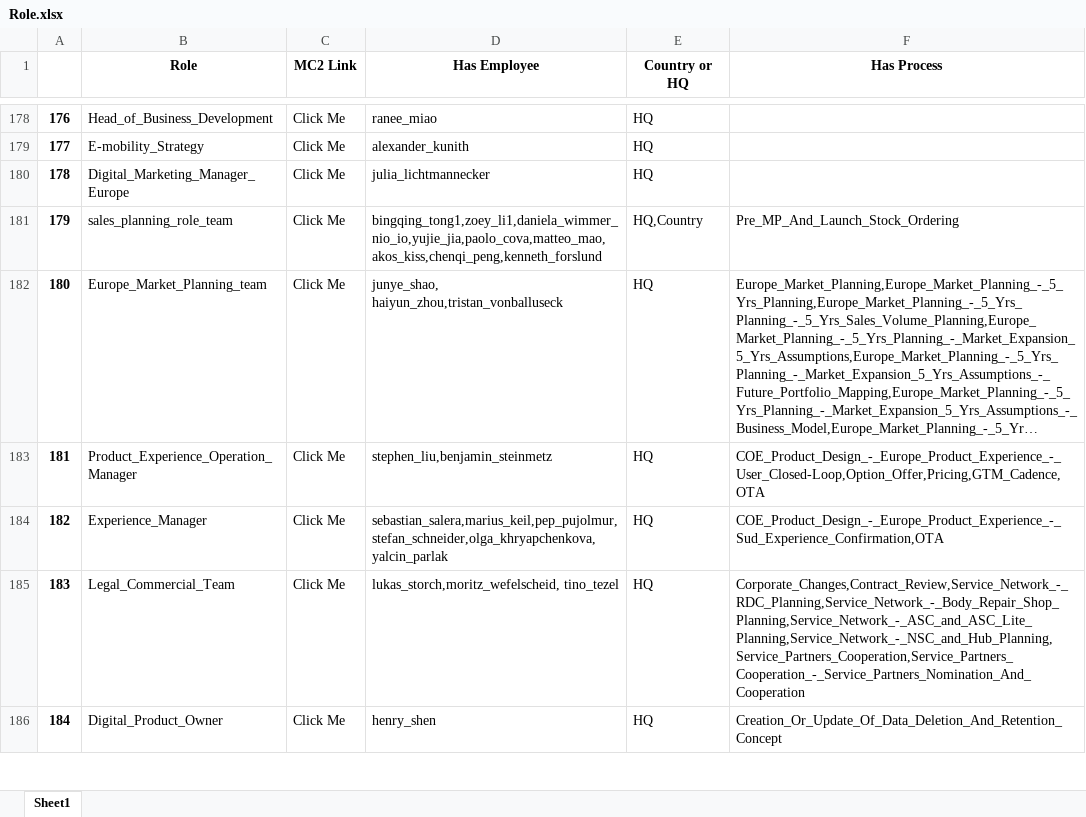
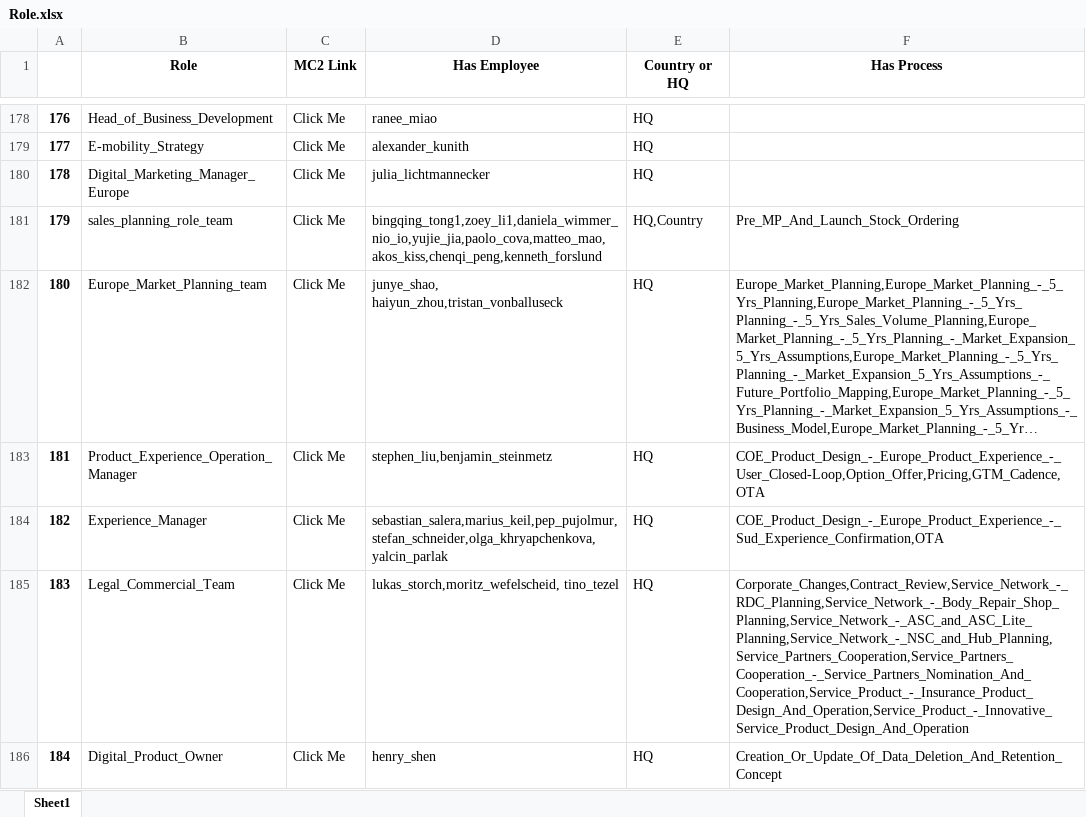
Before and after one commit to unforgiven1990/mc2, an Excel workbook: helper/Role.xlsx, sheet Sheet1, drawn as a sheet; only a part is shown, gaps mark what is left out; long unchanged cells end in …; values as stored, in another font and other column widths than the file's, no borders; the diff covers the shown part only; the diff names each change by its address in the sheet, - before the commit and + after, or states it on an @@ line.

```diff
--- a/helper/Role.xlsx (sheet Sheet1)
+++ b/helper/Role.xlsx (sheet Sheet1)
-F185 (Has Process): Corporate_Changes,Contract_Review,Service_Network_-_RDC_Planning,Service_Network_-_Body_Repair_Shop_Planning,Service_Network_-_ASC_and_ASC_Lite_Planning,Service_Network_-_NSC_and_Hub_Planning,Service_Partners_Cooperation,Service_Partners_Cooperation_-_Service_Partners_Nomination_And_Cooperation
+F185 (Has Process): Corporate_Changes,Contract_Review,Service_Network_-_RDC_Planning,Service_Network_-_Body_Repair_Shop_Planning,Service_Network_-_ASC_and_ASC_Lite_Planning,Service_Network_-_NSC_and_Hub_Planning,Service_Partners_Cooperation,Service_Partners_Cooperation_-_Service_Partners_Nomination_And_Cooperation,Service_Product_-_Insurance_Product_Design_And_Operation,Service_Product_-_Innovative_Service_Product_Design_And_Operation
```
Also changed, not shown: 5 edited cells elsewhere in this sheet, helper/Business_Model.xlsx, helper/Employee_Process.xlsx, 31 other files.
